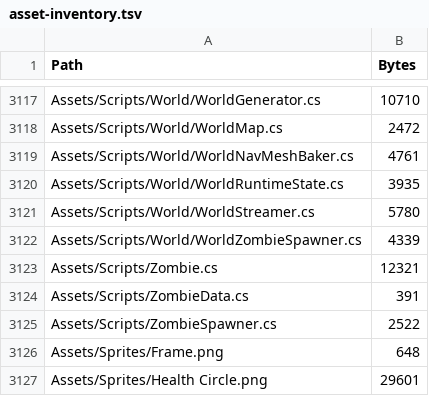
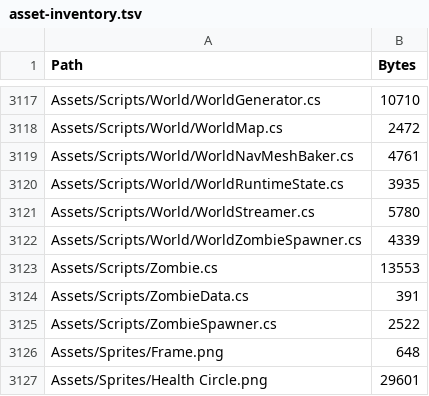
Before and after one commit to KJY-1204/Zombie-Survival, a TSV file: docs/asset-inventory.tsv, drawn as a sheet; only a part is shown, gaps mark what is left out.

```diff
--- a/docs/asset-inventory.tsv
+++ b/docs/asset-inventory.tsv
@@ -3122,3 +3122,3 @@ Assets/Scripts/World/WorldStreamer.cs	5780
 Assets/Scripts/World/WorldZombieSpawner.cs	4339
-Assets/Scripts/Zombie.cs	12321
+Assets/Scripts/Zombie.cs	13553
 Assets/Scripts/ZombieData.cs	391
```
Also changed, not shown: 4 other files.
